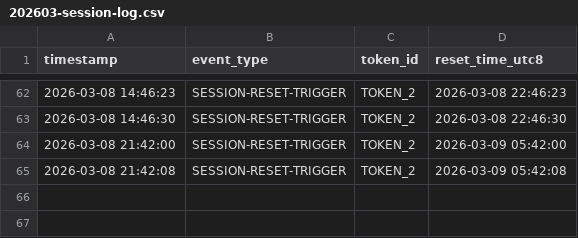
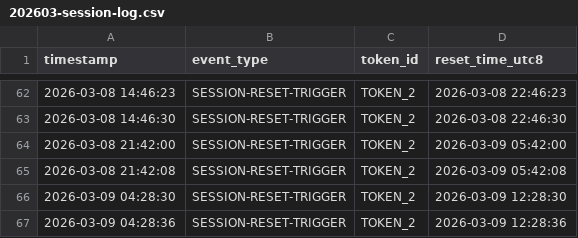
Before and after one commit to kyle-kw/claude-daily-check-in, a CSV file: logs/202603-session-log.csv, drawn as a sheet; only a part is shown, gaps mark what is left out; the diff names each change by its address in the sheet, - before the commit and + after, or states it on an @@ line.

```diff
--- a/logs/202603-session-log.csv
+++ b/logs/202603-session-log.csv
+row 66: 2026-03-09 04:28:30 | SESSION-RESET-TRIGGER | TOKEN_2 | 2026-03-09 12:28:30
+row 67: 2026-03-09 04:28:36 | SESSION-RESET-TRIGGER | TOKEN_2 | 2026-03-09 12:28:36
```
